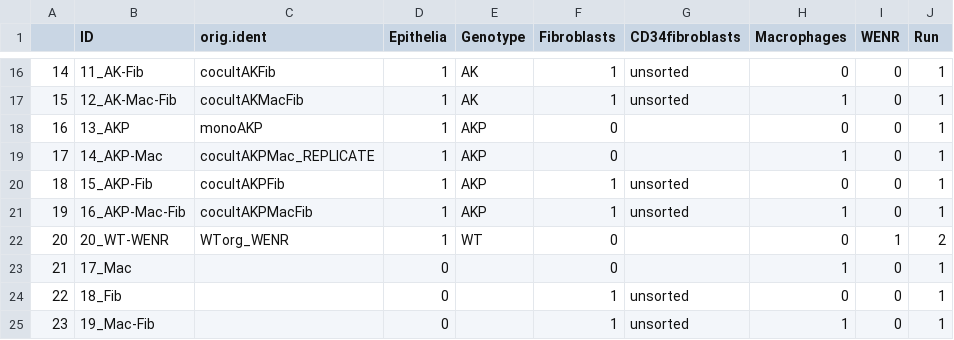
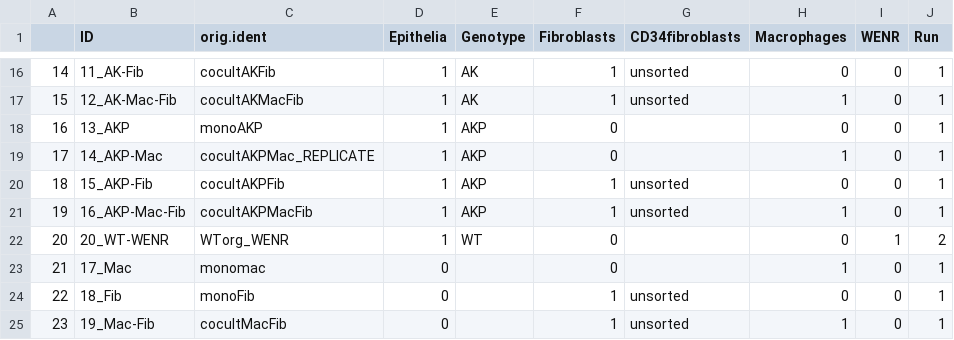
Before and after one commit to TAPE-Lab/Qin-CardosoRodriguez-et-al, a CSV file: Metadata/SampleDF_scRNAseq.csv (was SampleDF_scRNAseq.csv), drawn as a sheet; only a part is shown, gaps mark what is left out.

```diff
--- a/SampleDF_scRNAseq.csv
+++ b/Metadata/SampleDF_scRNAseq.csv
@@ -22,4 +22,4 @@
 20,20_WT-WENR,WTorg_WENR,1,WT,0,,0,1,2
-21,17_Mac,,0,,0,,1,0,1
-22,18_Fib,,0,,1,unsorted,0,0,1
-23,19_Mac-Fib,,0,,1,unsorted,1,0,1
+21,17_Mac,monomac,0,,0,,1,0,1
+22,18_Fib,monoFib,0,,1,unsorted,0,0,1
+23,19_Mac-Fib,cocultMacFib,0,,1,unsorted,1,0,1
```
Also changed, not shown: 6 other files.
